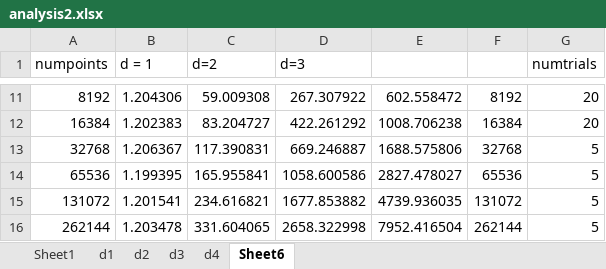
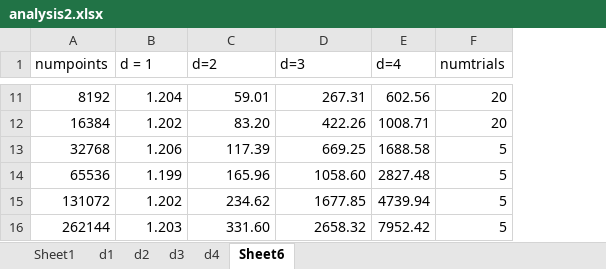
Before and after one commit to bin-yan/cs124, an Excel workbook: prog1/analysis2.xlsx, sheet Sheet6, drawn as a sheet; only a part is shown, gaps mark what is left out; values as stored, in another font and other column widths than the file's, no borders; removed rows and columns are numbered as before the commit, all else as after; the diff covers the shown part only; the diff names each change by its address in the sheet, - before the commit and + after, or states it on an @@ line.

```diff
--- a/prog1/analysis2.xlsx (sheet Sheet6)
+++ b/prog1/analysis2.xlsx (sheet Sheet6)
-column E, rows 11-16: 602.558472 | 1008.706238 | 1688.575806 | 2827.478027 | 4739.936035 | 7952.416504
-column F, rows 11-16: 8192 | 16384 | 32768 | 65536 | 131072 | 262144
+column E (d=4), rows 11-16: 602.56 | 1008.71 | 1688.58 | 2827.48 | 4739.94 | 7952.42
-B11 (d = 1): 1.204306
+B11 (d = 1): 1.204
-C11 (d=2): 59.009308
+C11 (d=2): 59.01
-D11 (d=3): 267.307922
+D11 (d=3): 267.31
-B12 (d = 1): 1.202383
+B12 (d = 1): 1.202
-C12 (d=2): 83.204727
+C12 (d=2): 83.20
-D12 (d=3): 422.261292
+D12 (d=3): 422.26
-B13 (d = 1): 1.206367
+B13 (d = 1): 1.206
-C13 (d=2): 117.390831
+C13 (d=2): 117.39
-D13 (d=3): 669.246887
+D13 (d=3): 669.25
-B14 (d = 1): 1.199395
+B14 (d = 1): 1.199
-C14 (d=2): 165.955841
+C14 (d=2): 165.96
-D14 (d=3): 1058.600586
+D14 (d=3): 1058.60
-B15 (d = 1): 1.201541
+B15 (d = 1): 1.202
-C15 (d=2): 234.616821
+C15 (d=2): 234.62
-D15 (d=3): 1677.853882
+D15 (d=3): 1677.85
-B16 (d = 1): 1.203478
+B16 (d = 1): 1.203
-C16 (d=2): 331.604065
+C16 (d=2): 331.60
-D16 (d=3): 2658.322998
+D16 (d=3): 2658.32
```
Also changed, not shown: 27 edited cells elsewhere in this sheet, charts or pictures, 2 other files.
